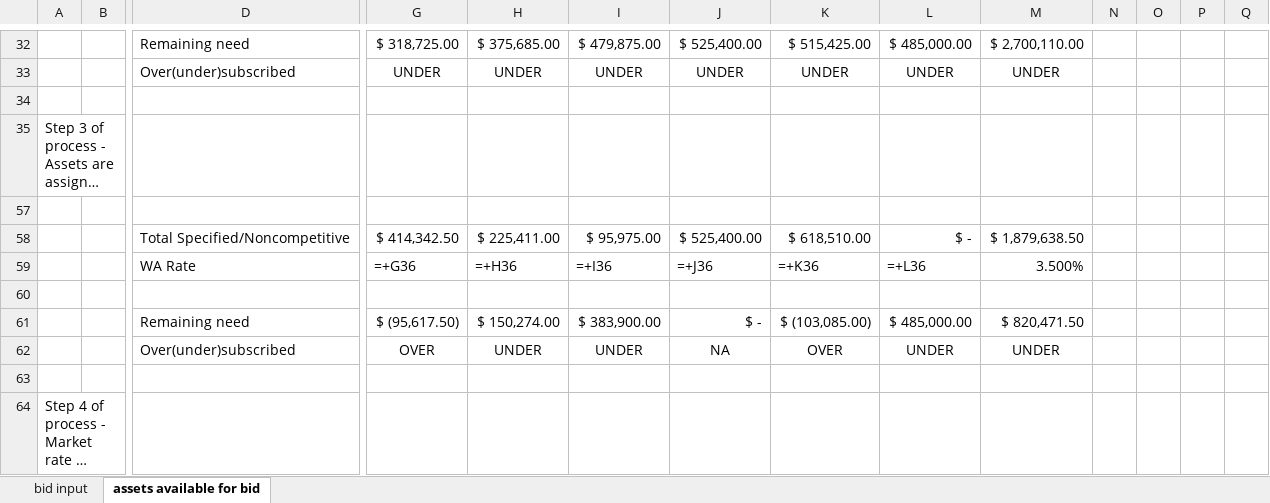
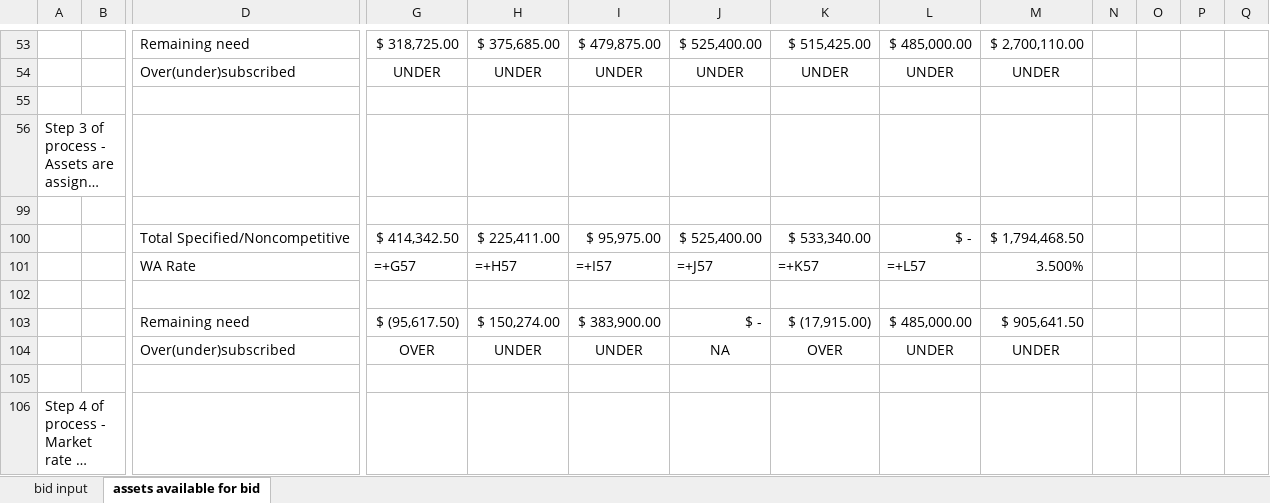
Before and after one commit to juanfe/xxjhgoiwueryo, an Excel workbook: doc/InOutEngine/2_with_out_exceptions.xlsx, sheet assets available for bid, drawn as a sheet; only a part is shown, gaps mark what is left out; long unchanged cells end in …; values as stored, in another font and other column widths than the file's, no borders; formulas without a stored value are shown as written; removed rows and columns are numbered as before the commit, all else as after; rows hold the shown columns only; the diff covers the shown part only; the diff names each change by its address in the sheet, - before the commit and + after, or states it on an @@ line.

```diff
--- a/doc/InOutEngine/2_with_out_exceptions.xlsx (sheet assets available for bid)
+++ b/doc/InOutEngine/2_with_out_exceptions.xlsx (sheet assets available for bid)
-K100: $ 618,510.00
+K100: $ 533,340.00
-M100: $ 1,879,638.50
+M100: $ 1,794,468.50
-row 59:  |  | WA Rate | =+G36 | =+H36 | =+I36 | =+J36 | =+K36 | =+L36 | 3.500%
+row 101:  |  | WA Rate | =+G57 | =+H57 | =+I57 | =+J57 | =+K57 | =+L57 | 3.500%
-K103: $ (103,085.00)
+K103: $ (17,915.00)
-M103: $ 820,471.50
+M103: $ 905,641.50
```
Also changed, not shown: 2 added rows, 2 removed rows and 19 edited cells elsewhere in this sheet, formulas that keep their value, hidden cells, doc/InOutEngine/3.xlsx.
